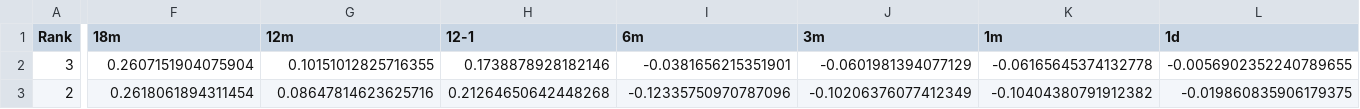
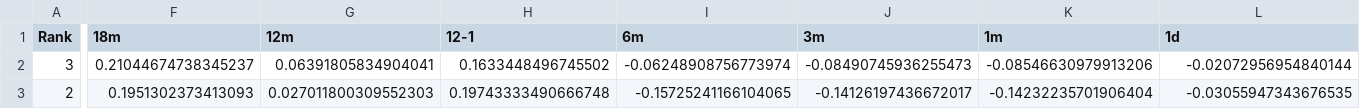
Before and after one commit to DarkMoonv1/NEFTy, a CSV file: Survivor_LATEST.csv, drawn as a sheet; only a part is shown, gaps mark what is left out; the diff covers the shown part only; the diff names each change by its address in the sheet, - before the commit and + after, or states it on an @@ line.

Commit message:
Update Survivor_LATEST.csv

```diff
--- a/Survivor_LATEST.csv
+++ b/Survivor_LATEST.csv
-F2 (18m): 0.2607151904075904
+F2 (18m): 0.21044674738345237
-G2 (12m): 0.10151012825716355
+G2 (12m): 0.06391805834904041
-H2 (12-1): 0.1738878928182146
+H2 (12-1): 0.1633448496745502
-I2 (6m): -0.0381656215351901
+I2 (6m): -0.06248908756773974
-J2 (3m): -0.0601981394077129
+J2 (3m): -0.08490745936255473
-K2 (1m): -0.06165645374132778
+K2 (1m): -0.08546630979913206
-L2 (1d): -0.0056902352240789655
+L2 (1d): -0.02072956954840144
-F3 (18m): 0.2618061894311454
+F3 (18m): 0.1951302373413093
-G3 (12m): 0.08647814623625716
+G3 (12m): 0.027011800309552303
-H3 (12-1): 0.21264650642448268
+H3 (12-1): 0.19743333490666748
-I3 (6m): -0.12335750970787096
+I3 (6m): -0.15725241166104065
-J3 (3m): -0.10206376077412349
+J3 (3m): -0.14126197436672017
-K3 (1m): -0.10404380791912382
+K3 (1m): -0.14232235701906404
-L3 (1d): -0.019860835906179375
+L3 (1d): -0.03055947343676535
```
Also changed, not shown: 105 edited cells elsewhere in this file.
